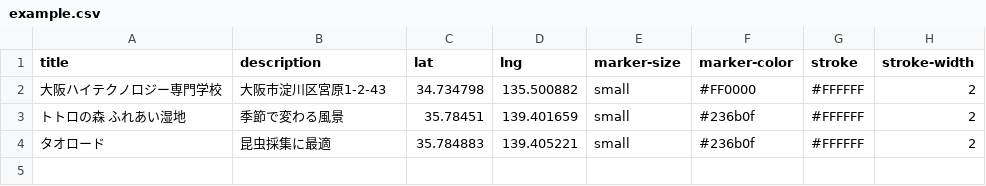
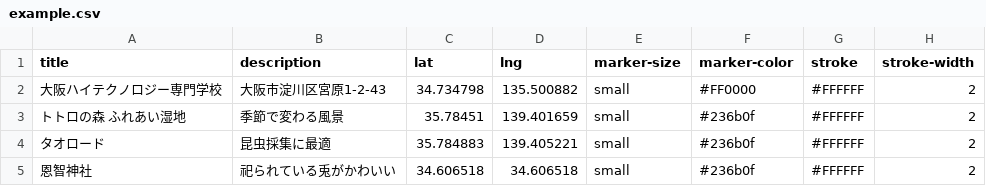
Before and after one commit to team-osaka-hightech/geolonia-maps, a CSV file: example.csv, drawn as a sheet.

Commit message:
追加3

```diff
--- a/example.csv
+++ b/example.csv
@@ -4 +4,2 @@ title,description,lat,lng,marker-size,marker-color,stroke,stroke-width
 タオロード,昆虫採集に最適,35.784883,139.405221,small,#236b0f,#FFFFFF,2
+恩智神社,祀られている兎がかわいい,34.606518,34.606518,small,#236b0f,#FFFFFF,2
```
